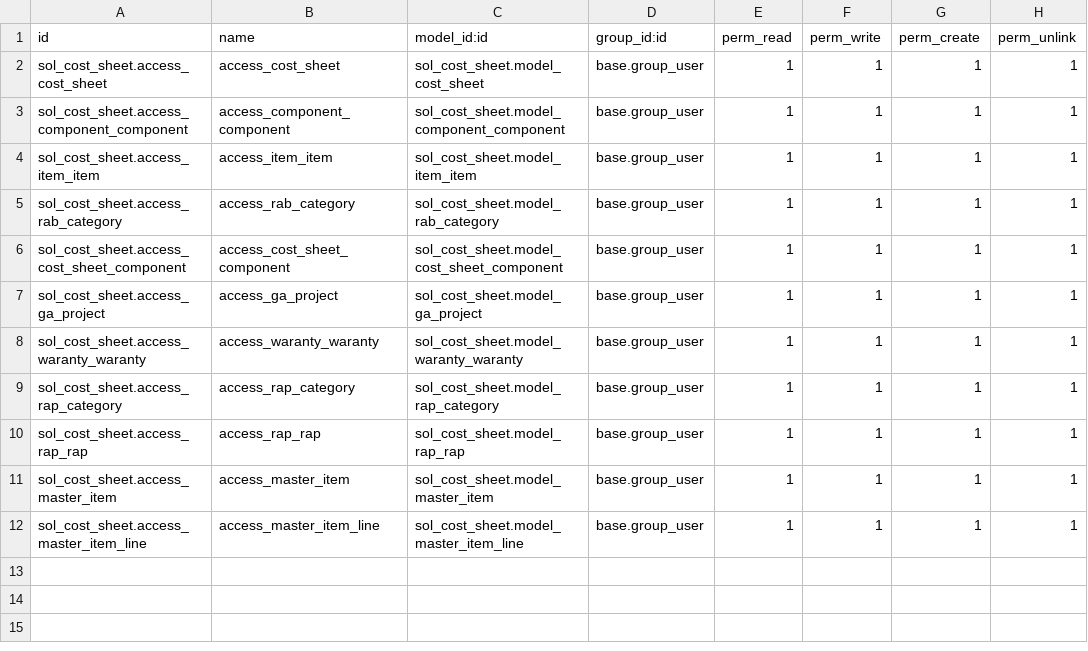
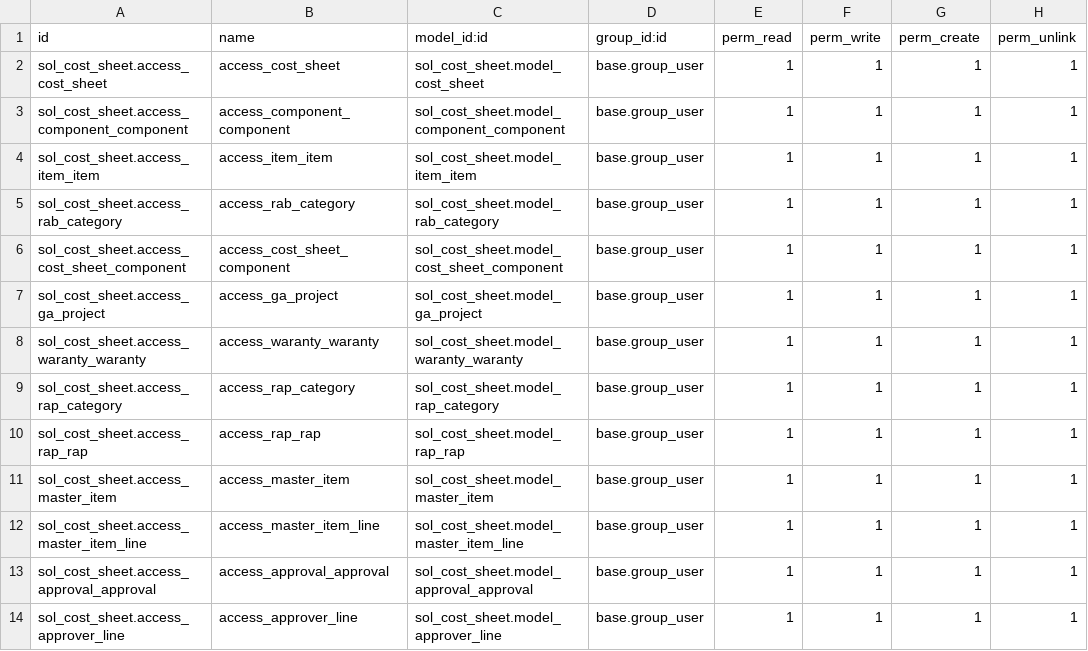
Before and after one commit to SOLINDA-CLOUD/GLS_Odoo5_Prototype, a CSV file: sol_cost_sheet/security/ir.model.access.csv, drawn as a sheet; the diff names each change by its address in the sheet, - before the commit and + after, or states it on an @@ line.

Commit message:
update cost sheet & RAP

```diff
--- a/sol_cost_sheet/security/ir.model.access.csv
+++ b/sol_cost_sheet/security/ir.model.access.csv
+row 13: sol_cost_sheet.access_approval_approval | access_approval_approval | sol_cost_sheet.model_approval_approval | base.group_user | 1 | 1 | 1 | 1
+row 14: sol_cost_sheet.access_approver_line | access_approver_line | sol_cost_sheet.model_approver_line | base.group_user | 1 | 1 | 1 | 1
```
Also changed, not shown: 14 other files.
